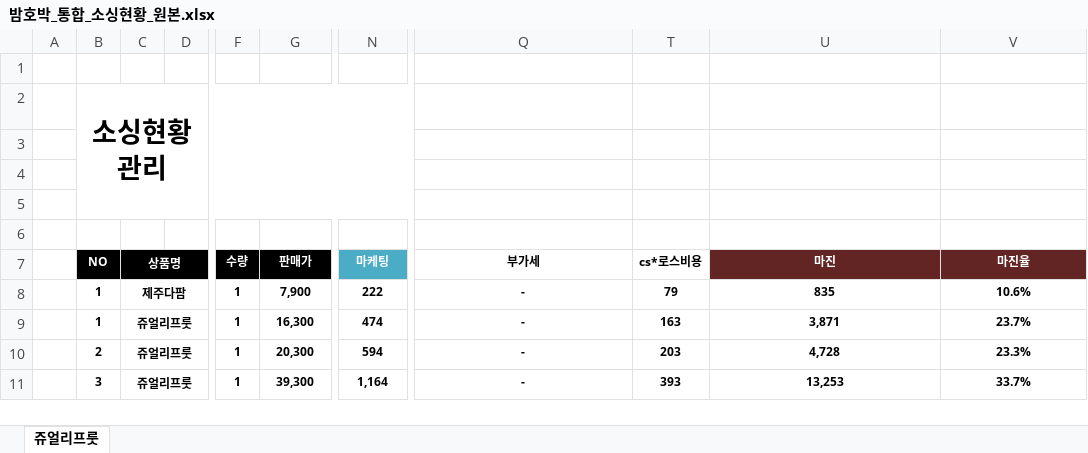
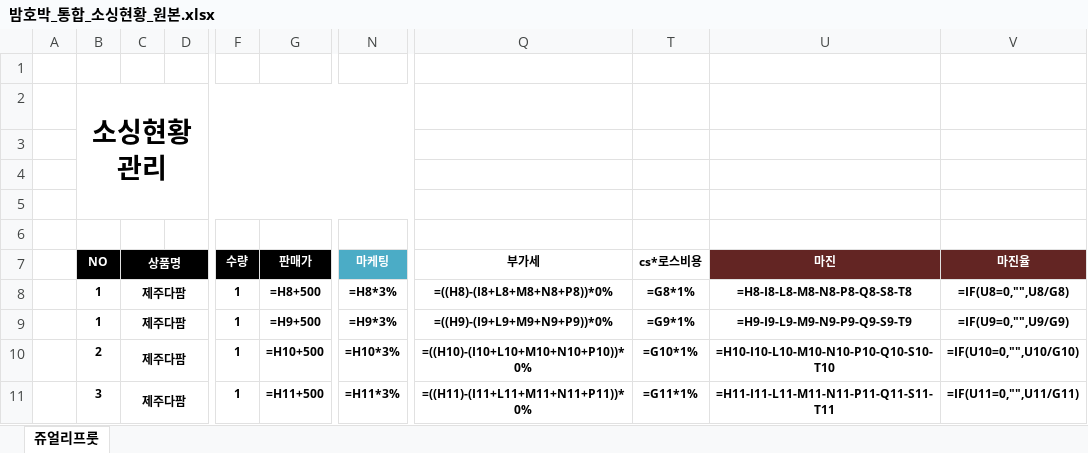
Before and after one commit to kotkim8210/the-reabon-youtube-blog, an Excel workbook: 발주서-웹서비스/backend/templates/밤호박_통합_소싱현황_원본.xlsx, sheet 쥬얼리프룻, drawn as a sheet; only a part is shown, gaps mark what is left out; values as stored, in another font and other column widths than the file's, no borders; formulas without a stored value are shown as written; the diff names each change by its address in the sheet, - before the commit and + after, or states it on an @@ line.

Commit message:
미니밤호박 전 옵션 제주다팜 이관 (2026-08-17)
3·5·10kg을 쥬얼리프룻에서 제주다팜으로 회수해 전 옵션 제주다팜 발주로 통합.
- kolrabi: BAMHOBAK_WEIGHTS = 1·2·3·4·5·8·10kg(adminplus pcode 10000015 실측)
- myeongi: 밤호박 발주·송장 대상에서 제외(is_jewelry_bamhobak_order 상시 False)
- 토스 제주다팜 수집이 전 옵션 처리(쥬얼리 수집엔 밤호박 없음)
- 마진방어: 구글시트(쥬얼리) → 제주다팜 adminplus 단일 소스 4옵션, 템플릿 C열 제주다팜
- 프론트 라벨 정리(콜라비 메뉴에 밤호박 전 옵션, 명이 메뉴에서 제거)

```diff
--- a/발주서-웹서비스/backend/templates/밤호박_통합_소싱현황_원본.xlsx (sheet 쥬얼리프룻)
+++ b/발주서-웹서비스/backend/templates/밤호박_통합_소싱현황_원본.xlsx (sheet 쥬얼리프룻)
-G8 (판매가): 7,900
+G8 (판매가): =H8+500
-N8 (마케팅): 222
+N8 (마케팅): =H8*3%
-Q8 (부가세): -
+Q8 (부가세): =((H8)-(I8+L8+M8+N8+P8))*0%
-T8 (cs*로스비용): 79
+T8 (cs*로스비용): =G8*1%
-U8 (마진): 835
+U8 (마진): =H8-I8-L8-M8-N8-P8-Q8-S8-T8
-V8 (마진율): 10.6%
+V8 (마진율): =IF(U8=0,"",U8/G8)
-C9:C11 (상품명): 쥬얼리프룻
+C9:C11 (상품명): 제주다팜
-G9 (판매가): 16,300
+G9 (판매가): =H9+500
-N9 (마케팅): 474
+N9 (마케팅): =H9*3%
-Q9 (부가세): -
+Q9 (부가세): =((H9)-(I9+L9+M9+N9+P9))*0%
-T9 (cs*로스비용): 163
+T9 (cs*로스비용): =G9*1%
-U9 (마진): 3,871
+U9 (마진): =H9-I9-L9-M9-N9-P9-Q9-S9-T9
-V9 (마진율): 23.7%
+V9 (마진율): =IF(U9=0,"",U9/G9)
-G10 (판매가): 20,300
+G10 (판매가): =H10+500
-N10 (마케팅): 594
+N10 (마케팅): =H10*3%
-Q10 (부가세): -
+Q10 (부가세): =((H10)-(I10+L10+M10+N10+P10))*0%
-T10 (cs*로스비용): 203
+T10 (cs*로스비용): =G10*1%
-U10 (마진): 4,728
+U10 (마진): =H10-I10-L10-M10-N10-P10-Q10-S10-T10
-V10 (마진율): 23.3%
+V10 (마진율): =IF(U10=0,"",U10/G10)
-G11 (판매가): 39,300
+G11 (판매가): =H11+500
-N11 (마케팅): 1,164
+N11 (마케팅): =H11*3%
-Q11 (부가세): -
+Q11 (부가세): =((H11)-(I11+L11+M11+N11+P11))*0%
-T11 (cs*로스비용): 393
+T11 (cs*로스비용): =G11*1%
-U11 (마진): 13,253
+U11 (마진): =H11-I11-L11-M11-N11-P11-Q11-S11-T11
-V11 (마진율): 33.7%
+V11 (마진율): =IF(U11=0,"",U11/G11)
```
Also changed, not shown: hidden cells, 8 other files.
